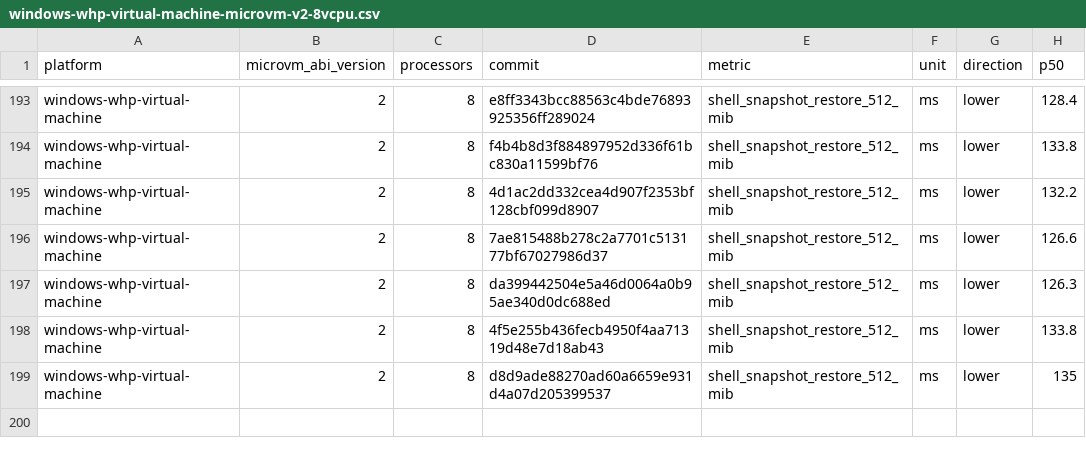
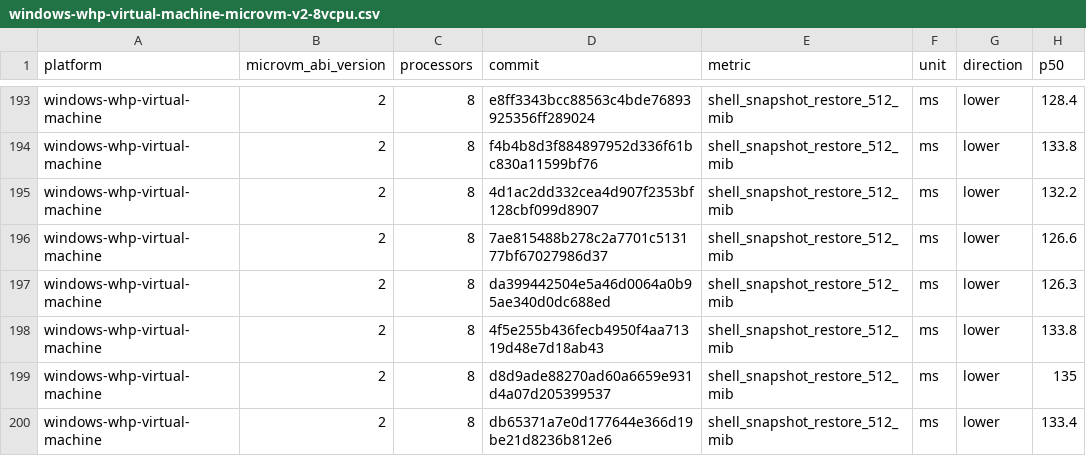
Before and after one commit to 56steve/nvx, a CSV file: data/windows-whp-virtual-machine-microvm-v2-8vcpu.csv, drawn as a sheet; only a part is shown, gaps mark what is left out.

```diff
--- a/data/windows-whp-virtual-machine-microvm-v2-8vcpu.csv
+++ b/data/windows-whp-virtual-machine-microvm-v2-8vcpu.csv
@@ -199 +199,2 @@ windows-whp-virtual-machine,2,8,4f5e255b436fecb4950f4aa71319d48e7d18ab43,shell_s
 windows-whp-virtual-machine,2,8,d8d9ade88270ad60a6659e931d4a07d205399537,shell_snapshot_restore_512_mib,ms,lower,135
+windows-whp-virtual-machine,2,8,db65371a7e0d177644e366d19be21d8236b812e6,shell_snapshot_restore_512_mib,ms,lower,133.4
```
Also changed, not shown: data/linux-kvm-virtual-machine-microvm-v2-1vcpu.csv, data/linux-mshv-virtual-machine-microvm-v2-1vcpu.csv, 9 other files.
